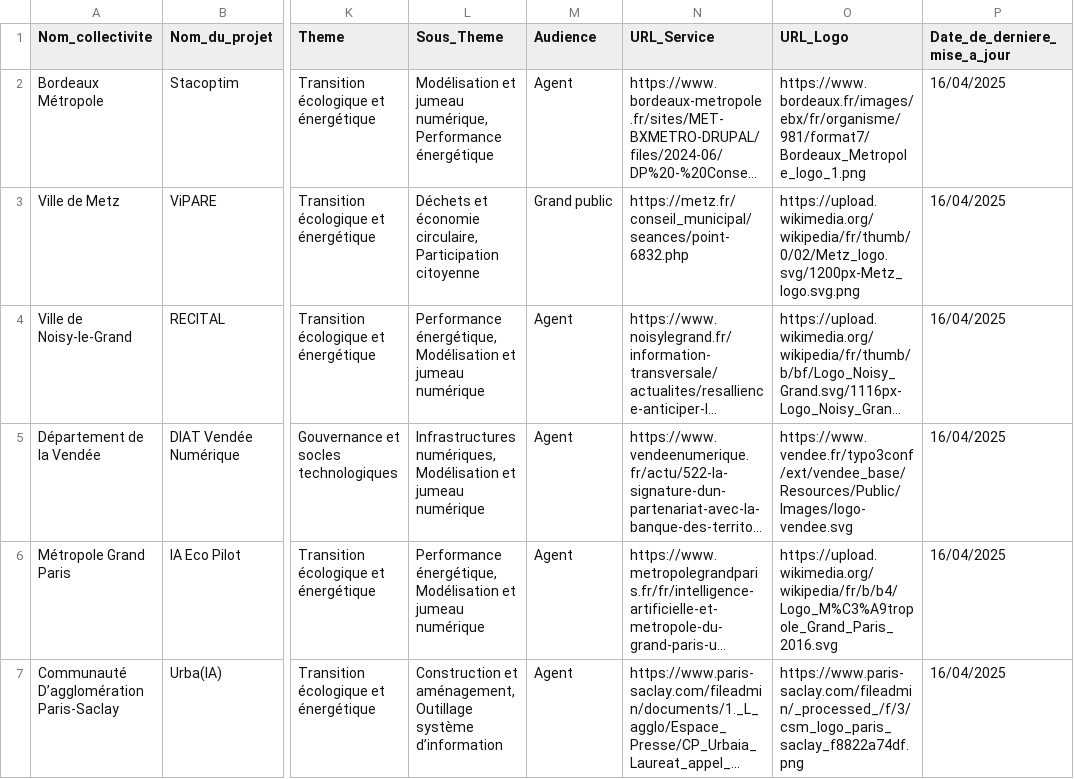
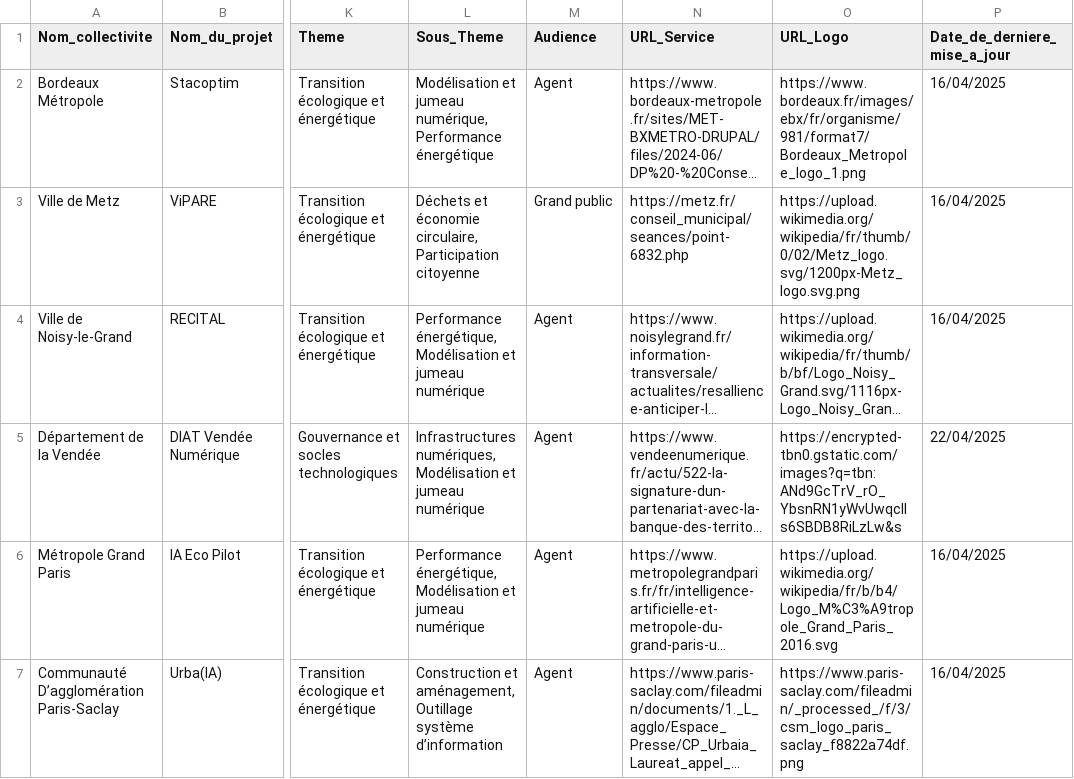
Before and after one commit to LesInterconnectes/Bibliotheque-IA-territoriale, a CSV file: csv/data.csv, drawn as a sheet; only a part is shown, gaps mark what is left out; long unchanged cells end in …; the diff covers the shown part only; the diff names each change by its address in the sheet, - before the commit and + after, or states it on an @@ line.

```diff
--- a/csv/data.csv
+++ b/csv/data.csv
-O5 (URL_Logo): https://www.vendee.fr/typo3conf/ext/vendee_base/Resources/Public/Images/logo-vendee.svg
+O5 (URL_Logo): https://encrypted-tbn0.gstatic.com/images?q=tbn:ANd9GcTrV_rO_YbsnRN1yWvUwqcIIs6SBDB8RiLzLw&s
-P5 (Date_de_derniere_mise_a_jour): 16/04/2025
+P5 (Date_de_derniere_mise_a_jour): 22/04/2025
```
Also changed, not shown: 1 added row elsewhere in this file.
